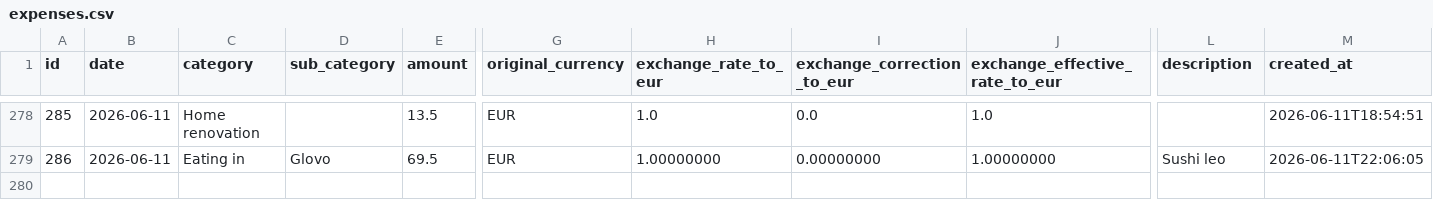
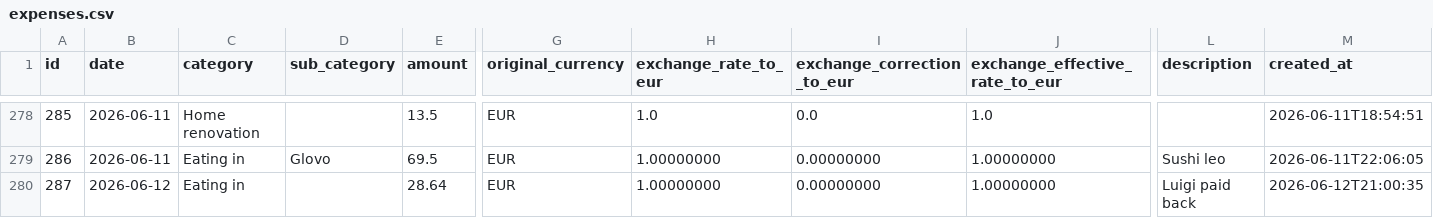
Before and after one commit to FiengoKineton/manager-money, a CSV file: data/expenses.csv, drawn as a sheet; only a part is shown, gaps mark what is left out; rows hold the shown columns only; the diff names each change by its address in the sheet, - before the commit and + after, or states it on an @@ line.

```diff
--- a/data/expenses.csv
+++ b/data/expenses.csv
+row 280: 287 | 2026-06-12 | Eating in |  | 28.64 | EUR | 1.00000000 | 0.00000000 | 1.00000000 | Luigi paid back | 2026-06-12T21:00:35
```
Also changed, not shown: 6 other files.
